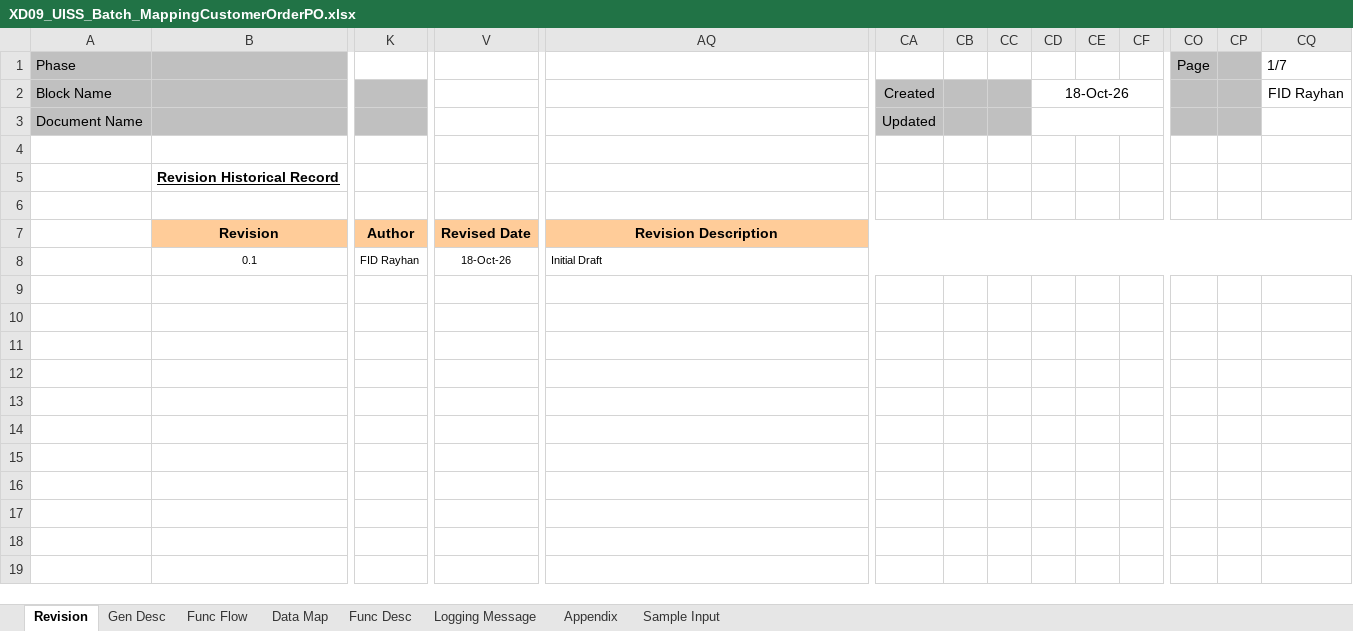
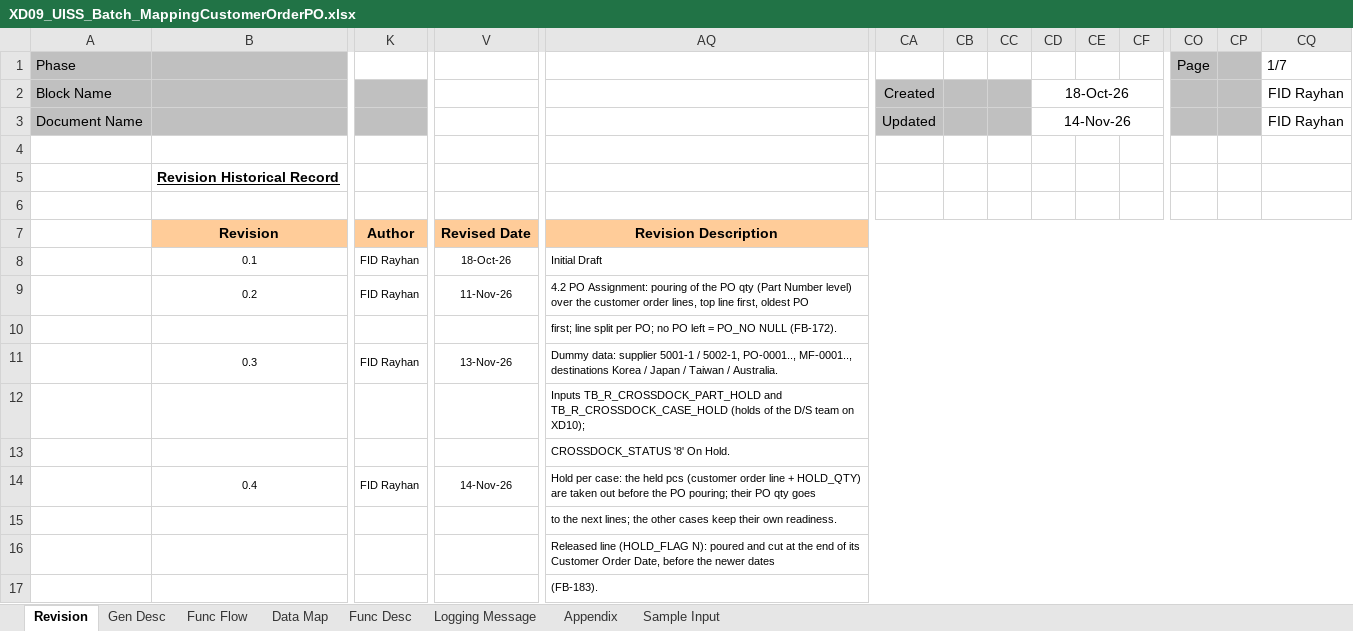
Before and after one commit to ivanrayhannn/crossdockpoc, an Excel workbook: deliverables/function_list_v2/uiss/XD09_UISS_Batch_MappingCustomerOrderPO.xlsx, sheet Revision, drawn as a sheet; only a part is shown, gaps mark what is left out; values as stored, in another font and other column widths than the file's, no borders; rows hold the shown columns only; the diff names each change by its address in the sheet, - before the commit and + after, or states it on an @@ line.

```diff
--- a/deliverables/function_list_v2/uiss/XD09_UISS_Batch_MappingCustomerOrderPO.xlsx (sheet Revision)
+++ b/deliverables/function_list_v2/uiss/XD09_UISS_Batch_MappingCustomerOrderPO.xlsx (sheet Revision)
-CD3: (empty)
+CD3: 14-Nov-26
-CQ3: (empty)
+CQ3: FID Rayhan
+row 9:  | 0.2 | FID Rayhan | 11-Nov-26 | 4.2 PO Assignment: pouring of the PO qty (Part Number level) over the customer order lines, top line first, oldest PO
+row 10:  |  |  |  | first; line split per PO; no PO left = PO_NO NULL (FB-172).
+row 11:  | 0.3 | FID Rayhan | 13-Nov-26 | Dummy data: supplier 5001-1 / 5002-1, PO-0001.., MF-0001.., destinations Korea / Japan / Taiwan / Australia.
+row 12:  |  |  |  | Inputs TB_R_CROSSDOCK_PART_HOLD and TB_R_CROSSDOCK_CASE_HOLD (holds of the D/S team on XD10);
+row 13:  |  |  |  | CROSSDOCK_STATUS '8' On Hold.
+row 14:  | 0.4 | FID Rayhan | 14-Nov-26 | Hold per case: the held pcs (customer order line + HOLD_QTY) are taken out before the PO pouring; their PO qty goes
+row 15:  |  |  |  | to the next lines; the other cases keep their own readiness.
+row 16:  |  |  |  | Released line (HOLD_FLAG N): poured and cut at the end of its Customer Order Date, before the newer dates
+row 17:  |  |  |  | (FB-183).
```
Also changed, not shown: deliverables/function_list_v2/uiss/XD11_UISS_Screen_ChangeOrderNumber.xlsx, 9 other files.
